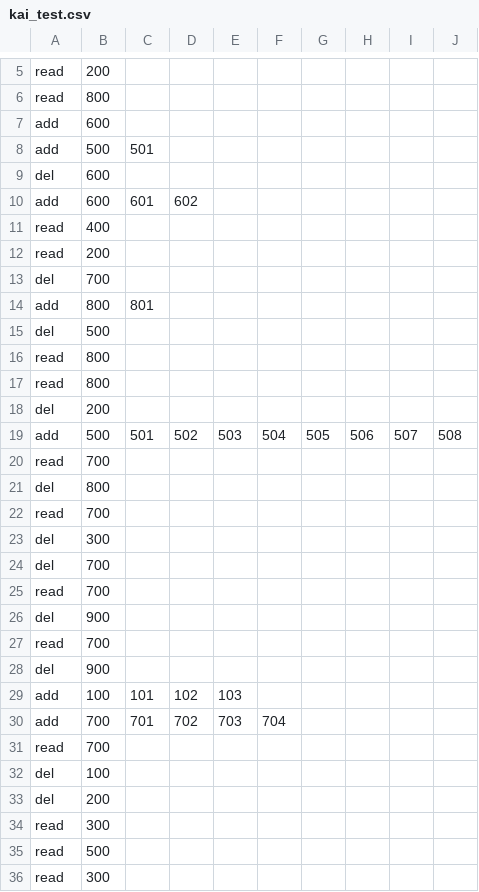
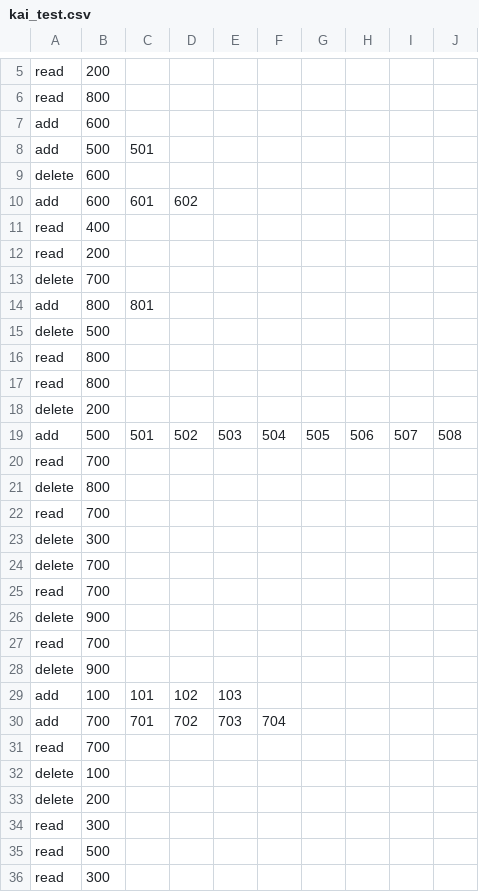
Before and after one commit to TanglingTreats/Assignment, a CSV file: kai_test.csv, drawn as a sheet; only a part is shown, gaps mark what is left out; the diff covers the shown part only.

```diff
--- a/kai_test.csv
+++ b/kai_test.csv
@@ -8,3 +8,3 @@ add, 600
 add, 500, 501
-del, 600
+delete, 600
 add, 600, 601, 602
@@ -12,18 +12,18 @@ read, 400
 read, 200
-del, 700
+delete, 700
 add, 800, 801
-del, 500
+delete, 500
 read, 800
 read, 800
-del, 200
+delete, 200
 add, 500, 501, 502, 503, 504, 505, 506, 507, 508
 read, 700
-del, 800
+delete, 800
 read, 700
-del, 300
-del, 700
+delete, 300
+delete, 700
 read, 700
-del, 900
+delete, 900
 read, 700
-del, 900
+delete, 900
 add, 100, 101, 102, 103
@@ -31,4 +31,4 @@ add, 700, 701, 702, 703, 704
 read, 700
-del, 100
-del, 200
+delete, 100
+delete, 200
 read, 300
```
Also changed, not shown: 23 edited cells elsewhere in this file, 4 other files.
